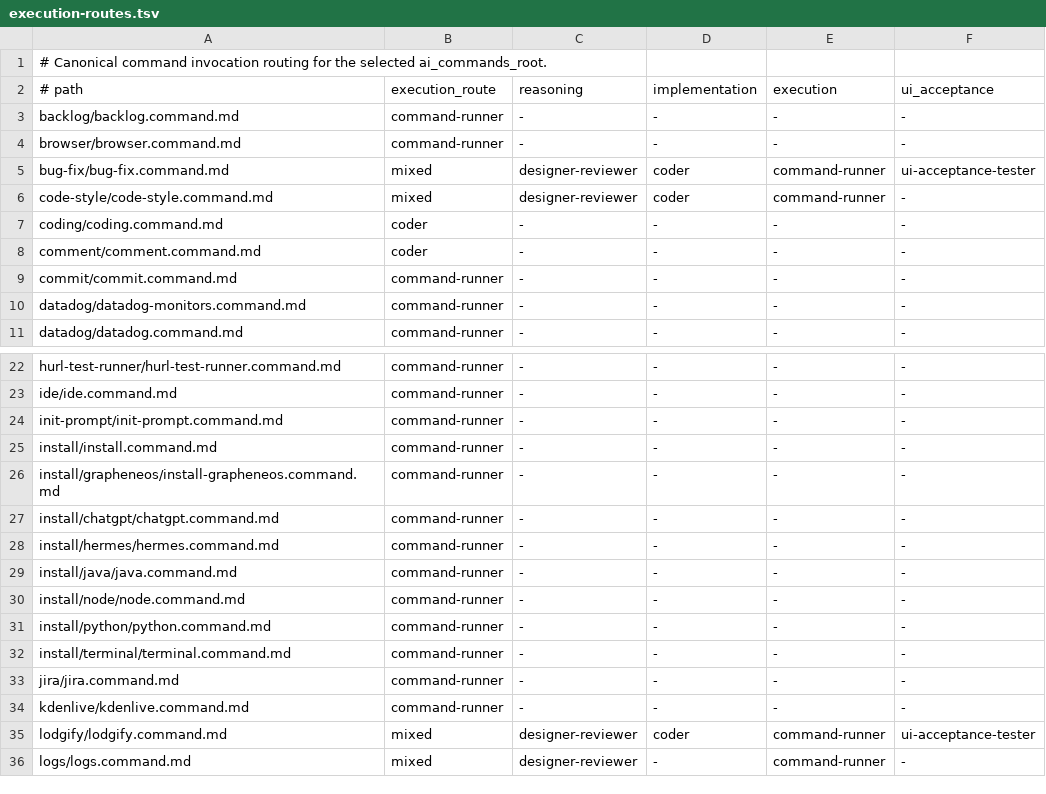
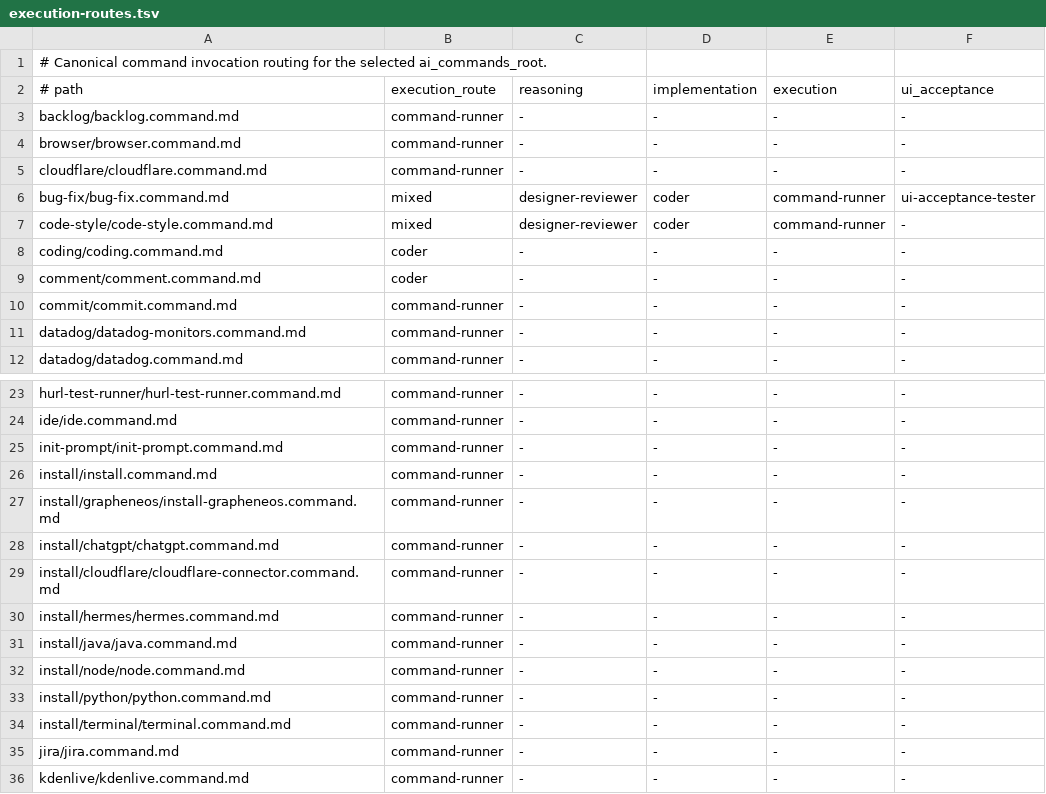
Before and after one commit to starodubtsevconsulting/ai-fleas, a TSV file: ai-commands/execution-routes.tsv, drawn as a sheet; only a part is shown, gaps mark what is left out; the shorter side is filled out with more unchanged rows; the diff names each change by its address in the sheet, - before the commit and + after, or states it on an @@ line.

Commit message:
Add secure Cloudflare tunnel commands

```diff
--- a/ai-commands/execution-routes.tsv
+++ b/ai-commands/execution-routes.tsv
+row 5: cloudflare/cloudflare.command.md | command-runner | - | - | - | -
+row 29: install/cloudflare/cloudflare-connector.command.md | command-runner | - | - | - | -
```
Also changed, not shown: 13 other files.
